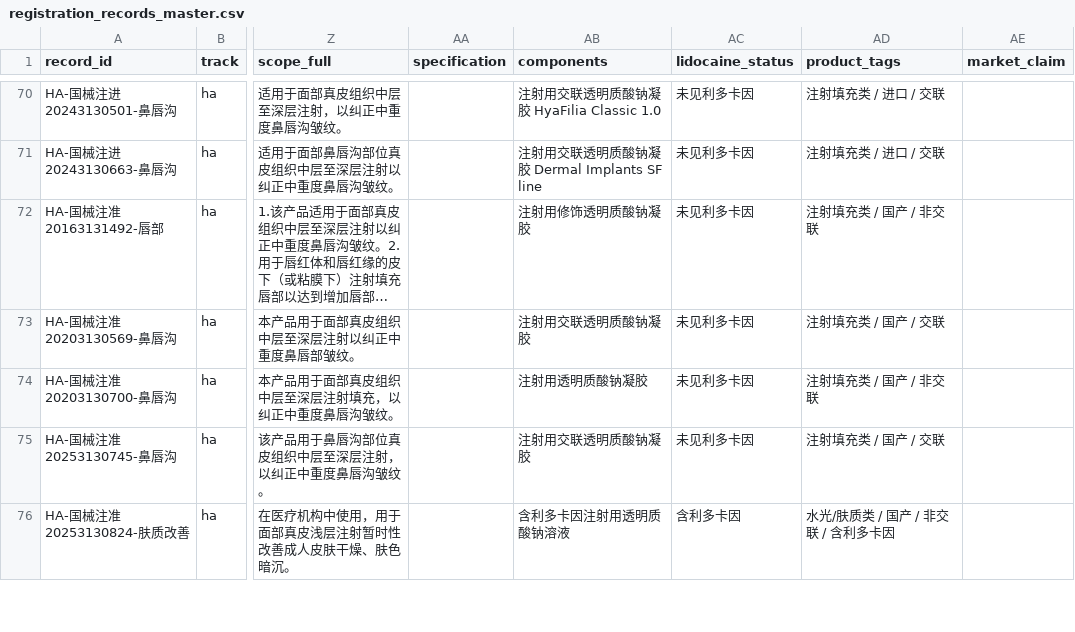
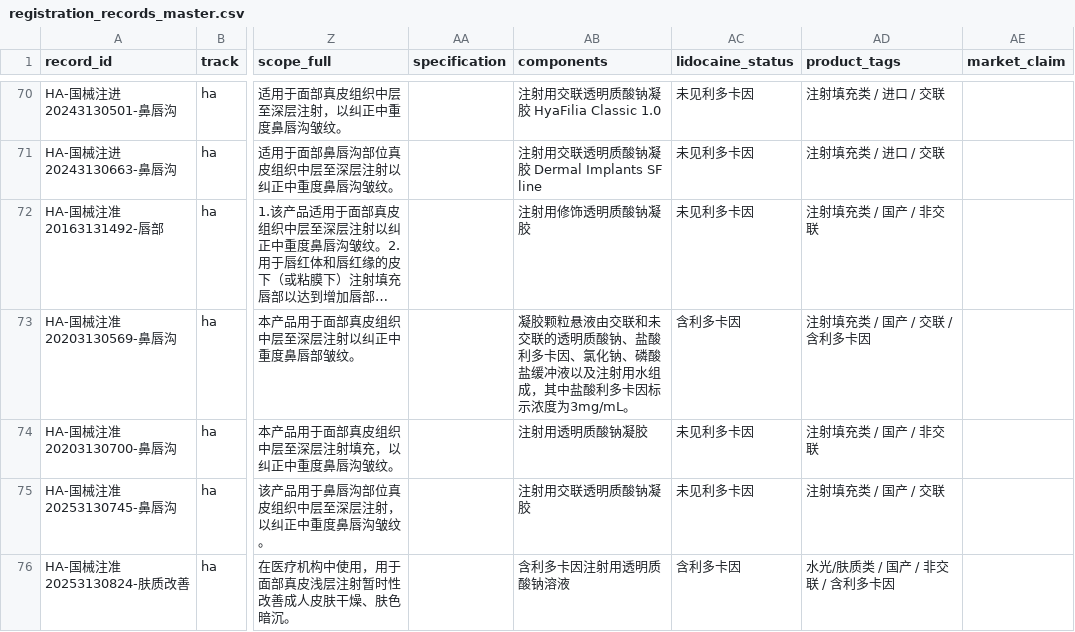
Before and after one commit to Yiseut/Registration, a CSV file: data/registration_records_master.csv, drawn as a sheet; only a part is shown, gaps mark what is left out; long unchanged cells end in …; the diff covers the shown part only; the diff names each change by its address in the sheet, - before the commit and + after, or states it on an @@ line.

Commit message:
Fix HA lidocaine source coverage

```diff
--- a/data/registration_records_master.csv
+++ b/data/registration_records_master.csv
-AB73 (components): 注射用交联透明质酸钠凝胶
+AB73 (components): 凝胶颗粒悬液由交联和未交联的透明质酸钠、盐酸利多卡因、氯化钠、磷酸盐缓冲液以及注射用水组成，其中盐酸利多卡因标示浓度为3mg/mL。
-AC73 (lidocaine_status): 未见利多卡因
+AC73 (lidocaine_status): 含利多卡因
-AD73 (product_tags): 注射填充类 / 国产 / 交联
+AD73 (product_tags): 注射填充类 / 国产 / 交联 / 含利多卡因
```
Also changed, not shown: 73 edited cells elsewhere in this file, 21 other files.
